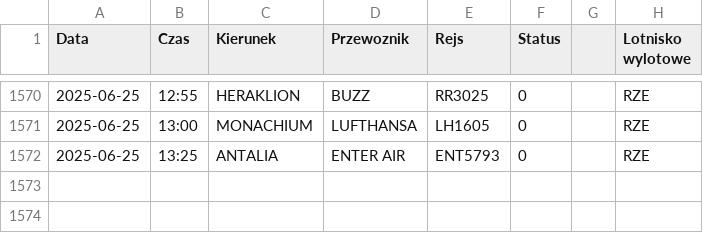
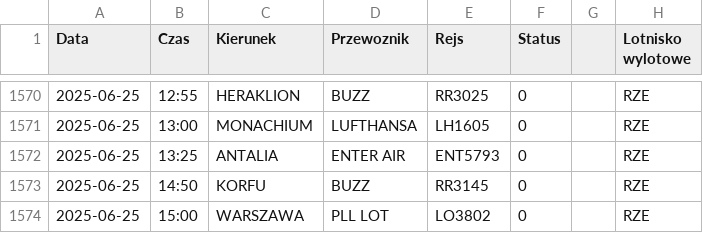
Before and after one commit to dariazielinska/departures-scraper, a CSV file: scraper/scraper_output/tabela_odlotow_RZE.csv, drawn as a sheet; only a part is shown, gaps mark what is left out; the diff names each change by its address in the sheet, - before the commit and + after, or states it on an @@ line.

```diff
--- a/scraper/scraper_output/tabela_odlotow_RZE.csv
+++ b/scraper/scraper_output/tabela_odlotow_RZE.csv
+row 1573: 2025-06-25 | 14:50 | KORFU | BUZZ | RR3145 | 0 |  | RZE
+row 1574: 2025-06-25 | 15:00 | WARSZAWA | PLL LOT | LO3802 | 0 |  | RZE
```
Also changed, not shown: scraper/scraper_output/tabela_odlotow_GDN.csv, 1 other file.
